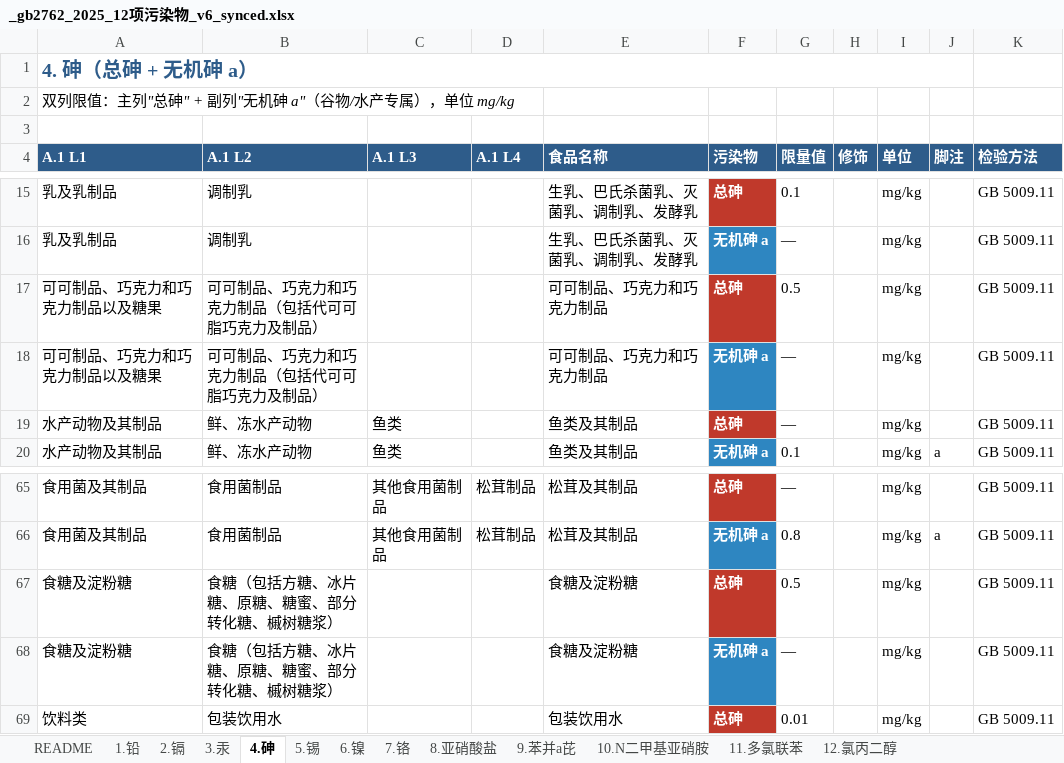
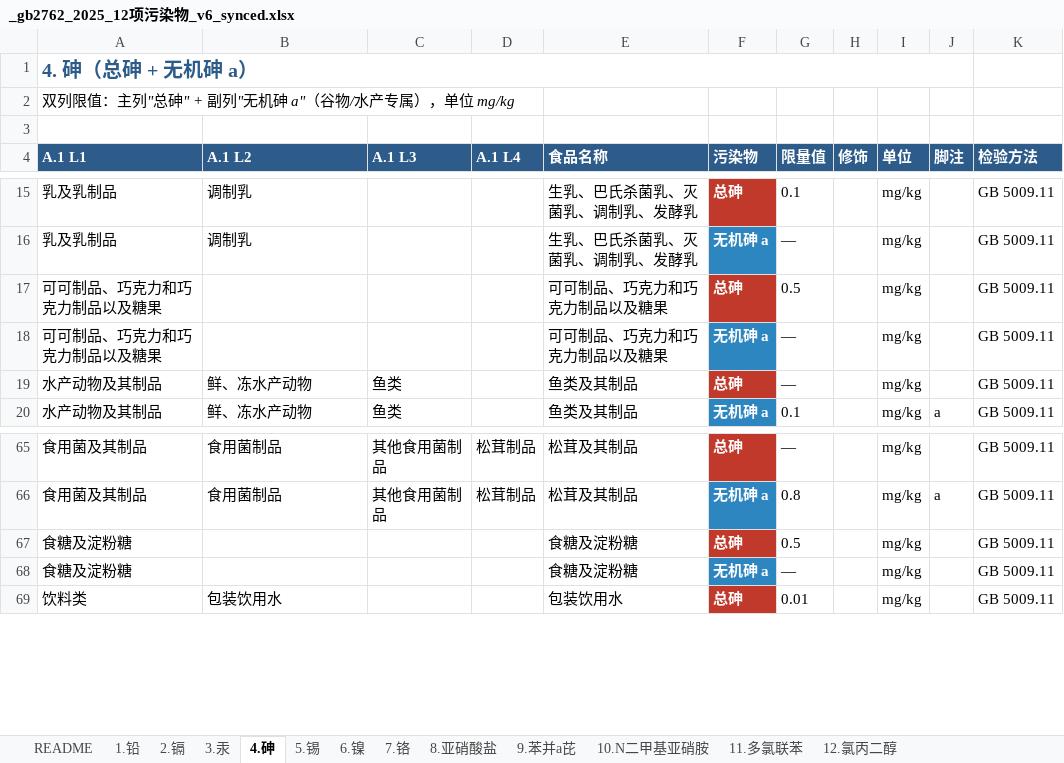
Before and after one commit to 5678Hub/jianyu, an Excel workbook: data/gb2762/_gb2762_2025_12项污染物_v6_synced.xlsx, sheet 4.砷, drawn as a sheet; only a part is shown, gaps mark what is left out; values as stored, in another font and other column widths than the file's, no borders; the diff names each change by its address in the sheet, - before the commit and + after, or states it on an @@ line.

Commit message:
fix: v44 食糖/可可制品改回 L1 名 (GB PDF 表 1/4 实际无 L2 拆分)
GB 2762-2025 表 1 (铅) 和 表 4 (砷) PDF 实际限量表中:
- '食糖及淀粉糖' 是 L1 名,没有细分为 L2 '食糖'
- '可可制品、巧克力和巧克力制品以及糖果' 是 L1 名,没有细分为 L2 '可可制品、巧克力'

但 xlsx 录入时按 official_a1_tree.json (附录 A.1 食品分类) 把这些项的
a1_l2 填了 L2 子项,导致 web app 显示'第 2 级'。

修复:
- 1.铅 R21 (可可制品、巧克力 0.5): a1_l2 清空
- 1.铅 R112 (食糖 0.5): a1_l2 清空
- 4.砷 R17+R18 (可可制品、巧克力 总砷 0.5/无机砷 —): a1_l2 清空 + food 改 L1 名
- 4.砷 R67+R68 (食糖 总砷 0.5/无机砷 —): a1_l2 清空

效果:
- idx[L1 食糖及淀粉糖] 命中 0.5 铅 + 0.5 总砷 = 2 条,path.length=1 第 1 级
- idx[L1 可可制品、巧克力和巧克力制品以及糖果] 命中 0.5 铅 + 0.5 总砷 = 2 条,第 1 级
- idx[L2 食糖(...)] / idx[L2 可可制品、巧克力(...)] 空,通过 v11 上一级机制回退到 L1

CACHE_BUST v43 -> v44

```diff
--- a/data/gb2762/_gb2762_2025_12项污染物_v6_synced.xlsx (sheet 4.砷)
+++ b/data/gb2762/_gb2762_2025_12项污染物_v6_synced.xlsx (sheet 4.砷)
-B17:B18 (A.1 L2): 可可制品、巧克力和巧克力制品（包括代可可脂巧克力及制品）
+B17:B18 (A.1 L2): (empty)
-E17:E18 (食品名称): 可可制品、巧克力和巧克力制品
+E17:E18 (食品名称): 可可制品、巧克力和巧克力制品以及糖果
-B67:B68 (A.1 L2): 食糖（包括方糖、冰片糖、原糖、糖蜜、部分转化糖、槭树糖浆）
+B67:B68 (A.1 L2): (empty)
```
Also changed, not shown: sheet 1.铅, 3 other files.
